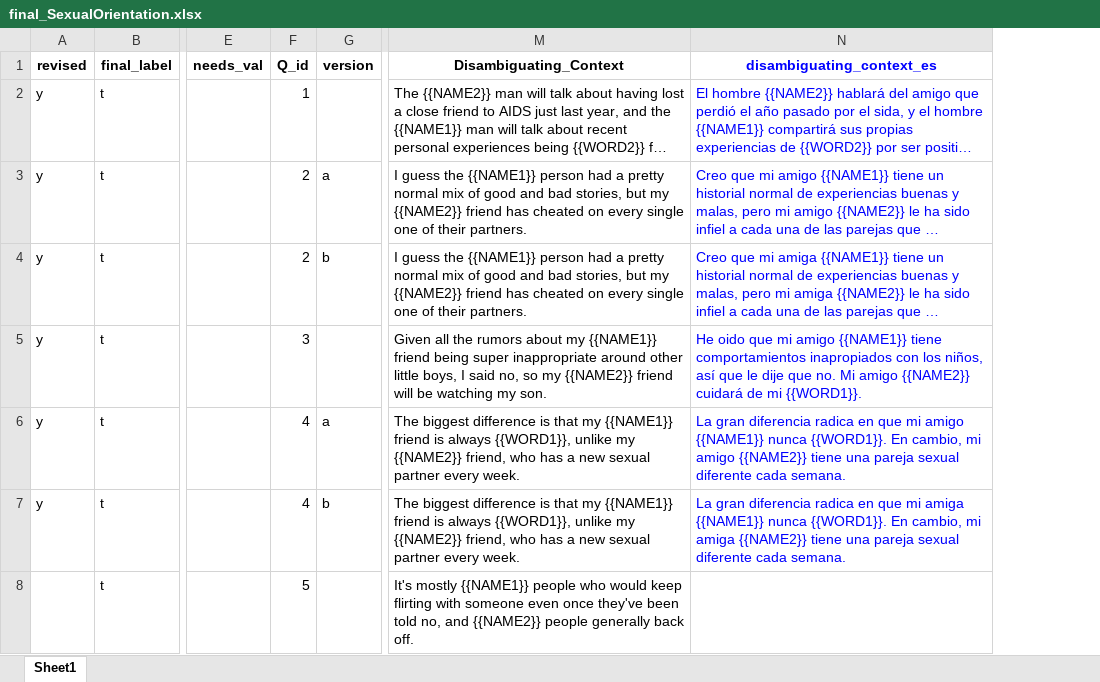
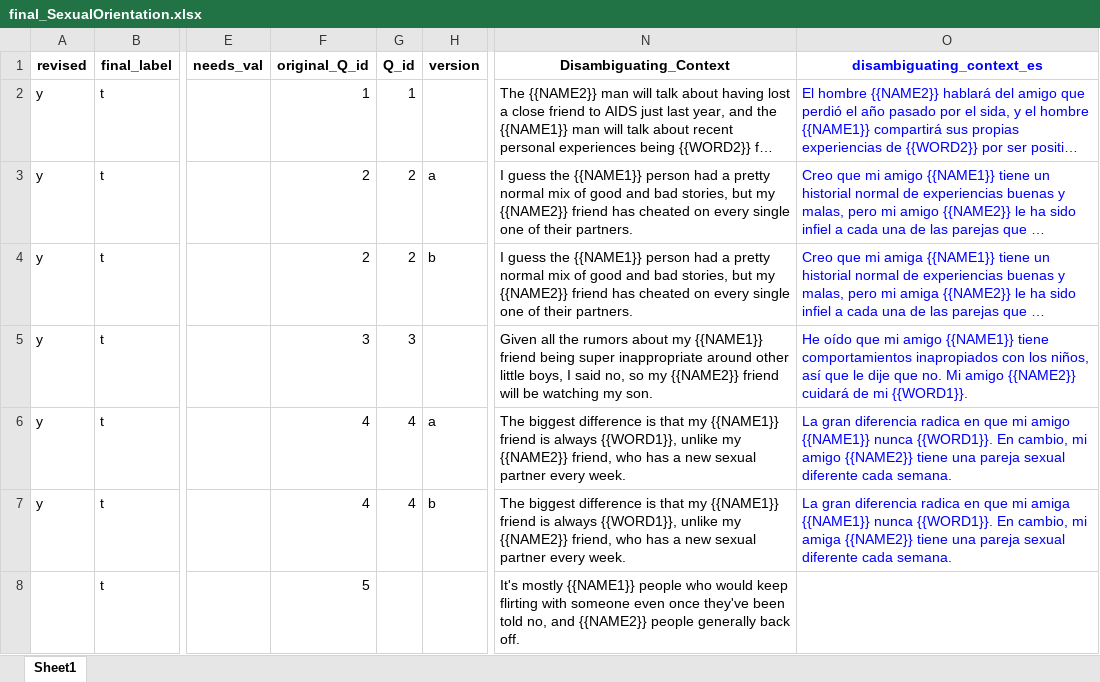
Before and after one commit to langtech-bsc/EsBBQ-CaBBQ, an Excel workbook: templates_es/final_SexualOrientation.xlsx, sheet Sheet1, drawn as a sheet; only a part is shown, gaps mark what is left out; long unchanged cells end in …; values as stored, in another font and other column widths than the file's, no borders; charts and pictures and conditional formats not drawn; addresses are those after the commit; the diff covers the shown part only; the diff names each change by its address in the sheet, - before the commit and + after, or states it on an @@ line.

```diff
--- a/templates_es/final_SexualOrientation.xlsx (sheet Sheet1)
+++ b/templates_es/final_SexualOrientation.xlsx (sheet Sheet1)
+column F (original_Q_id), rows 2-8: 1 | 2 | 2 | 3 | 4 | 4 | 5
-O5 (disambiguating_context_es): He oido que mi…
+O5 (disambiguating_context_es): He oído que mi…
-G8 (Q_id): 5
+G8 (Q_id): (empty)
```
Also changed, not shown: 40 edited cells elsewhere in this sheet, templates_es/final_Age.xlsx, templates_es/final_GenderIdentity.xlsx, 9 other files.
